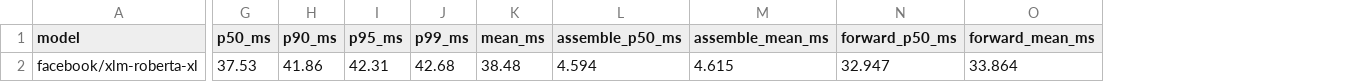
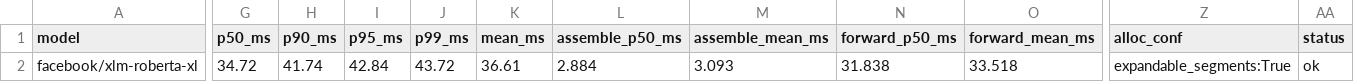
Before and after one commit to ashutoshrdwivedi/lora_scaling, a CSV file: benchmarks/results/rebuttal_xlmr_xl/smoke_xlmrxl.csv, drawn as a sheet; only a part is shown, gaps mark what is left out; the diff covers the shown part only; the diff names each change by its address in the sheet, - before the commit and + after, or states it on an @@ line.

```diff
--- a/benchmarks/results/rebuttal_xlmr_xl/smoke_xlmrxl.csv
+++ b/benchmarks/results/rebuttal_xlmr_xl/smoke_xlmrxl.csv
+column Z (alloc_conf), row 2: expandable_segments:True
+column AA (status), row 2: ok
-G2 (p50_ms): 37.53
+G2 (p50_ms): 34.72
-H2 (p90_ms): 41.86
+H2 (p90_ms): 41.74
-I2 (p95_ms): 42.31
+I2 (p95_ms): 42.84
-J2 (p99_ms): 42.68
+J2 (p99_ms): 43.72
-K2 (mean_ms): 38.48
+K2 (mean_ms): 36.61
-L2 (assemble_p50_ms): 4.594
+L2 (assemble_p50_ms): 2.884
-M2 (assemble_mean_ms): 4.615
+M2 (assemble_mean_ms): 3.093
-N2 (forward_p50_ms): 32.947
+N2 (forward_p50_ms): 31.838
-O2 (forward_mean_ms): 33.864
+O2 (forward_mean_ms): 33.518
```
Also changed, not shown: 4 edited cells elsewhere in this file, benchmarks/results/rebuttal_deberta/smoke_deberta.csv, benchmarks/results/rebuttal_deberta/sweep_deberta_capacity.csv, 15 other files.
